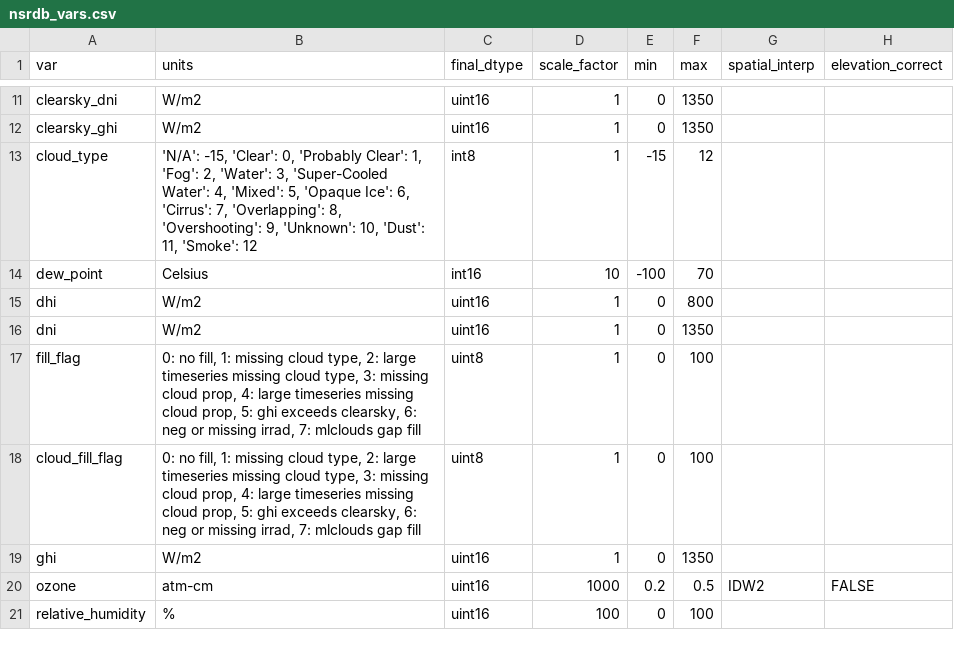
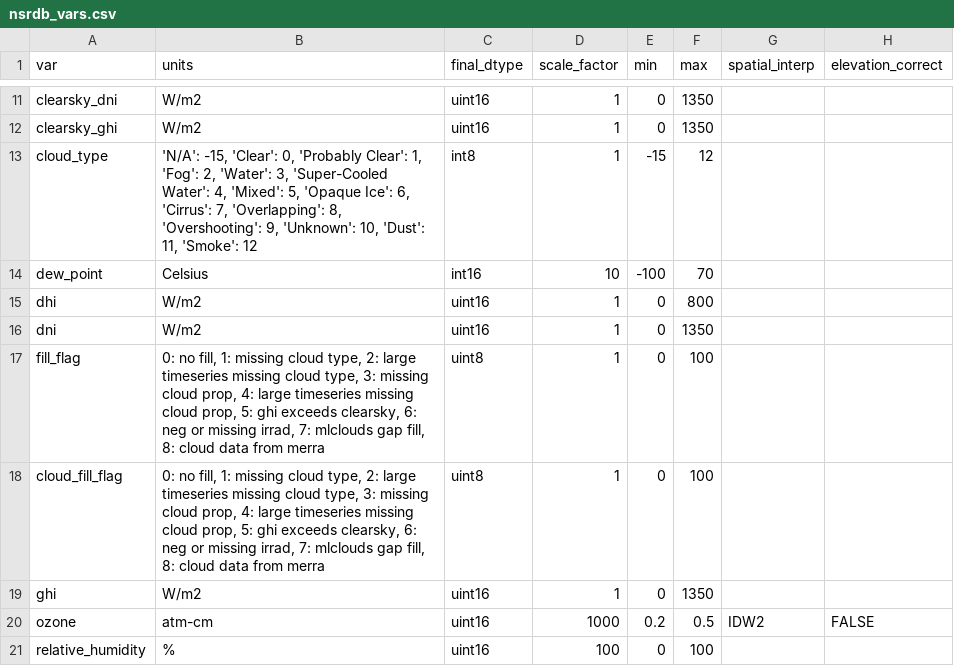
Before and after one commit to NREL/nsrdb, a CSV file: nsrdb/config/nsrdb_vars.csv, drawn as a sheet; only a part is shown, gaps mark what is left out; the diff names each change by its address in the sheet, - before the commit and + after, or states it on an @@ line.

Commit message:
added a simple method in mlcloudsfill to recognize merra cloud data and not fill

```diff
--- a/nsrdb/config/nsrdb_vars.csv
+++ b/nsrdb/config/nsrdb_vars.csv
-B17:B18 (units): …mlclouds gap fill
+B17:B18 (units): …mlclouds gap fill, 8: cloud data from merra
```
Also changed, not shown: 2 other files.
